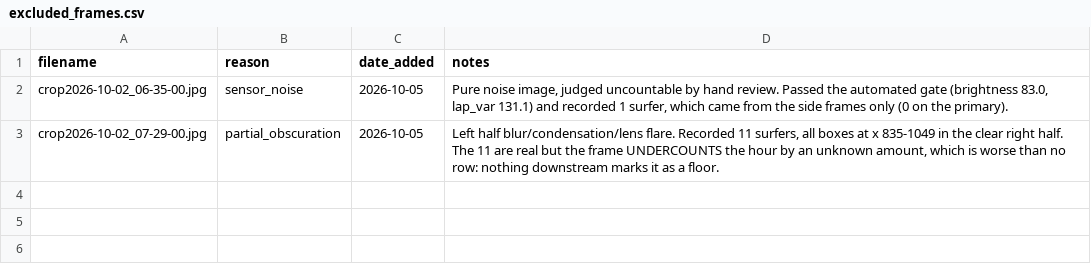
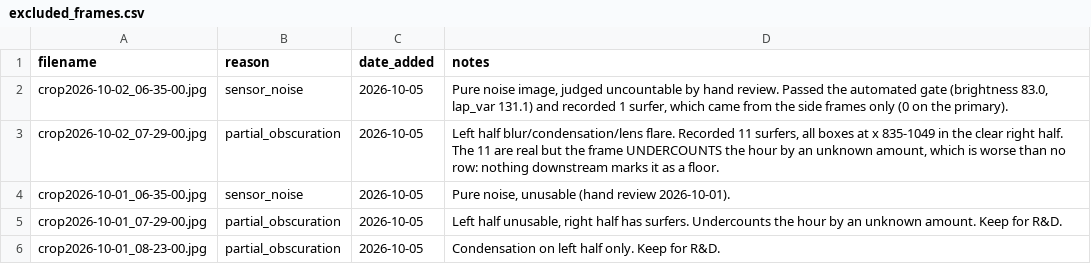
Before and after one commit to jf-silverman/sum-surfers, a CSV file: data/reviews/excluded_frames.csv, drawn as a sheet.

```diff
--- a/data/reviews/excluded_frames.csv
+++ b/data/reviews/excluded_frames.csv
@@ -3 +3,4 @@ crop2026-10-02_06-35-00.jpg,sensor_noise,2026-10-05,"Pure noise image, judged un
 crop2026-10-02_07-29-00.jpg,partial_obscuration,2026-10-05,"Left half blur/condensation/lens flare. Recorded 11 surfers, all boxes at x 835-1049 in the clear right half. The 11 are real but the frame UNDERCOUNTS the hour by an unknown amount, which is worse than no row: nothing downstream marks it as a floor."
+crop2026-10-01_06-35-00.jpg,sensor_noise,2026-10-05,"Pure noise, unusable (hand review 2026-10-01)."
+crop2026-10-01_07-29-00.jpg,partial_obscuration,2026-10-05,"Left half unusable, right half has surfers. Undercounts the hour by an unknown amount. Keep for R&D."
+crop2026-10-01_08-23-00.jpg,partial_obscuration,2026-10-05,"Condensation on left half only. Keep for R&D."
```
Also changed, not shown: data/reviews/review_all.csv.
